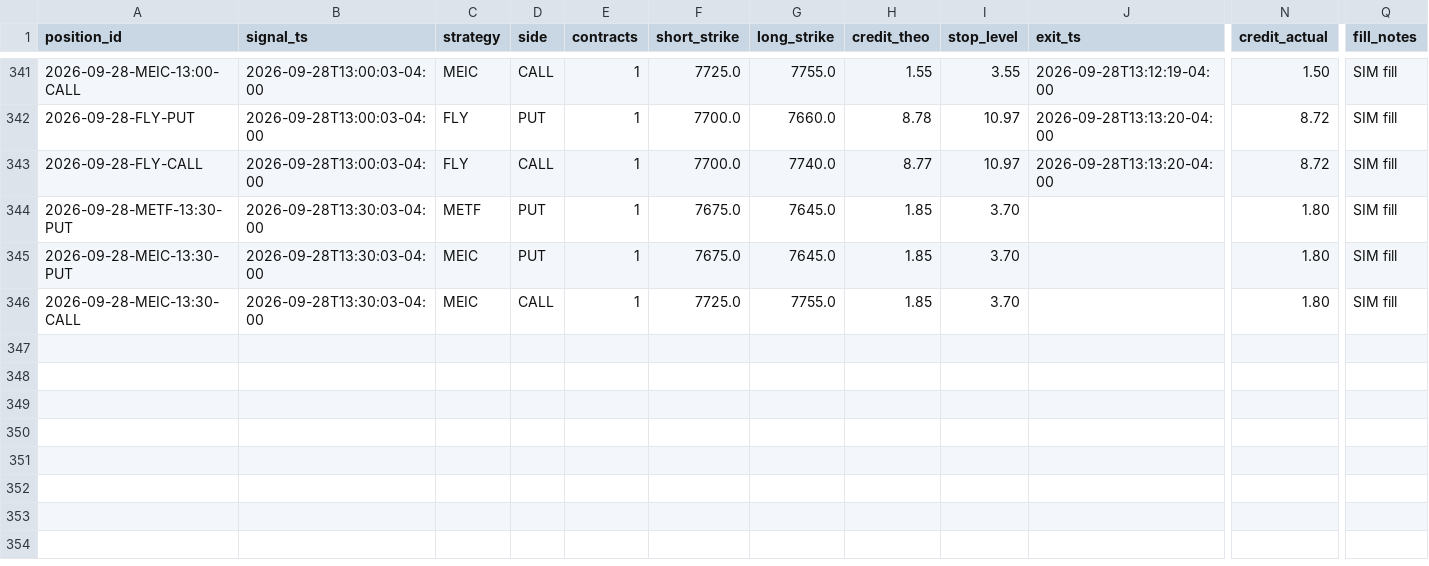
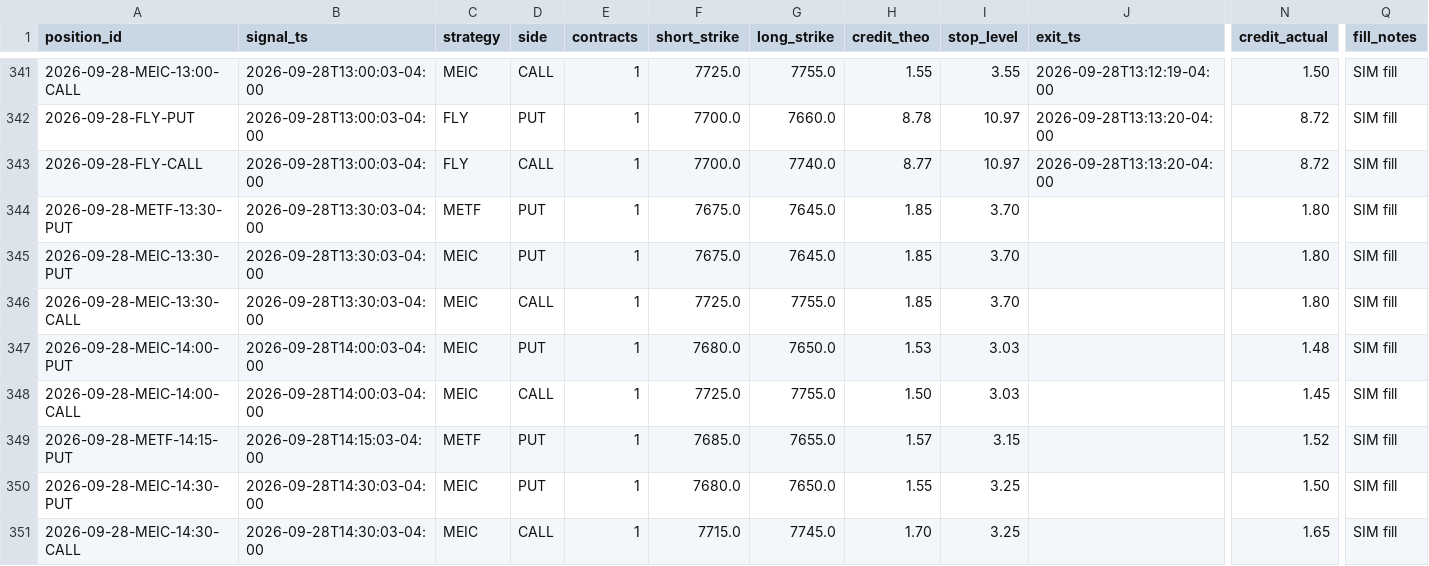
Before and after one commit to alwahedi-netizen/spx-0DTE-v1, a CSV file: data/paper/positions.csv, drawn as a sheet; only a part is shown, gaps mark what is left out; rows hold the shown columns only; the diff names each change by its address in the sheet, - before the commit and + after, or states it on an @@ line.

```diff
--- a/data/paper/positions.csv
+++ b/data/paper/positions.csv
+row 347: 2026-09-28-MEIC-14:00-PUT | 2026-09-28T14:00:03-04:00 | MEIC | PUT | 1 | 7680.0 | 7650.0 | 1.53 | 3.03 |  | 1.48 | SIM fill
+row 348: 2026-09-28-MEIC-14:00-CALL | 2026-09-28T14:00:03-04:00 | MEIC | CALL | 1 | 7725.0 | 7755.0 | 1.50 | 3.03 |  | 1.45 | SIM fill
+row 349: 2026-09-28-METF-14:15-PUT | 2026-09-28T14:15:03-04:00 | METF | PUT | 1 | 7685.0 | 7655.0 | 1.57 | 3.15 |  | 1.52 | SIM fill
+row 350: 2026-09-28-MEIC-14:30-PUT | 2026-09-28T14:30:03-04:00 | MEIC | PUT | 1 | 7680.0 | 7650.0 | 1.55 | 3.25 |  | 1.50 | SIM fill
+row 351: 2026-09-28-MEIC-14:30-CALL | 2026-09-28T14:30:03-04:00 | MEIC | CALL | 1 | 7715.0 | 7745.0 | 1.70 | 3.25 |  | 1.65 | SIM fill
```
Also changed, not shown: data/paper/live/live_trades.csv, data/paper/signals.csv, 3 other files.
